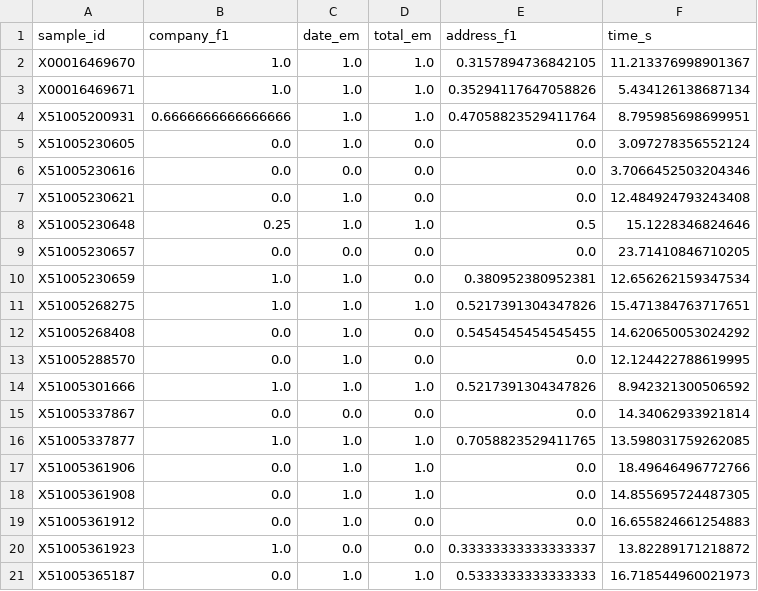
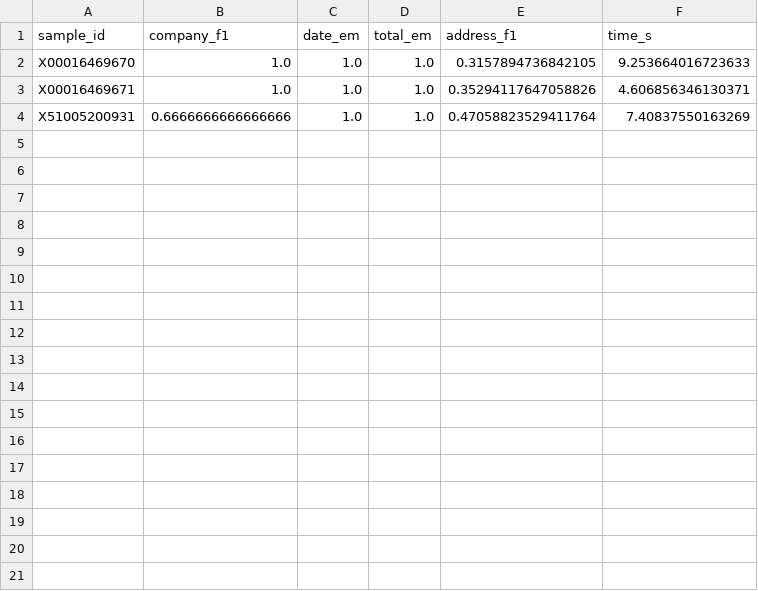
Before and after one commit to Suniljadaun/GST_Invoice_Parser, a CSV file: evaluation/sroie_results.csv, drawn as a sheet.

```diff
--- a/evaluation/sroie_results.csv
+++ b/evaluation/sroie_results.csv
@@ -1,21 +1,4 @@
 sample_id,company_f1,date_em,total_em,address_f1,time_s
-X00016469670,1.0,1.0,1.0,0.3157894736842105,11.213376998901367
-X00016469671,1.0,1.0,1.0,0.35294117647058826,5.434126138687134
-X51005200931,0.6666666666666666,1.0,1.0,0.47058823529411764,8.795985698699951
-X51005230605,0.0,1.0,0.0,0.0,3.097278356552124
-X51005230616,0.0,0.0,0.0,0.0,3.7066452503204346
-X51005230621,0.0,1.0,0.0,0.0,12.484924793243408
-X51005230648,0.25,1.0,1.0,0.5,15.1228346824646
-X51005230657,0.0,0.0,0.0,0.0,23.71410846710205
-X51005230659,1.0,1.0,0.0,0.380952380952381,12.656262159347534
-X51005268275,1.0,1.0,1.0,0.5217391304347826,15.471384763717651
-X51005268408,0.0,1.0,0.0,0.5454545454545455,14.620650053024292
-X51005288570,0.0,1.0,0.0,0.0,12.124422788619995
-X51005301666,1.0,1.0,1.0,0.5217391304347826,8.942321300506592
-X51005337867,0.0,0.0,0.0,0.0,14.34062933921814
-X51005337877,1.0,1.0,1.0,0.7058823529411765,13.598031759262085
-X51005361906,0.0,1.0,1.0,0.0,18.49646496772766
-X51005361908,0.0,1.0,1.0,0.0,14.855695724487305
-X51005361912,0.0,1.0,0.0,0.0,16.655824661254883
-X51005361923,1.0,0.0,0.0,0.33333333333333337,13.82289171218872
-X51005365187,0.0,1.0,1.0,0.5333333333333333,16.718544960021973
+X00016469670,1.0,1.0,1.0,0.3157894736842105,9.253664016723633
+X00016469671,1.0,1.0,1.0,0.35294117647058826,4.606856346130371
+X51005200931,0.6666666666666666,1.0,1.0,0.47058823529411764,7.40837550163269
```
Also changed, not shown: evaluation/gst_results.csv, 8 other files.
